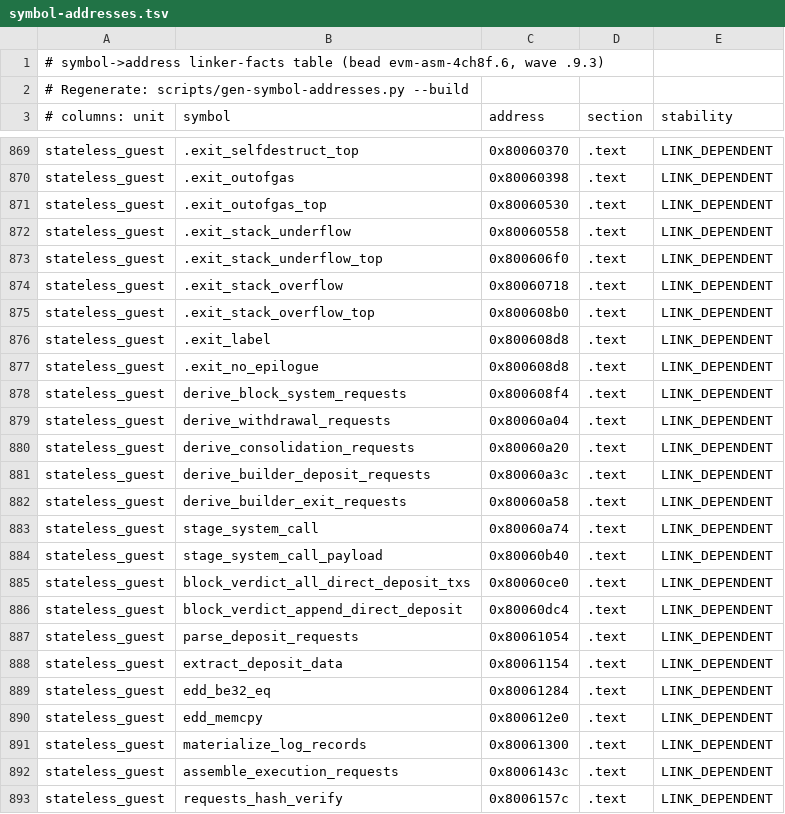
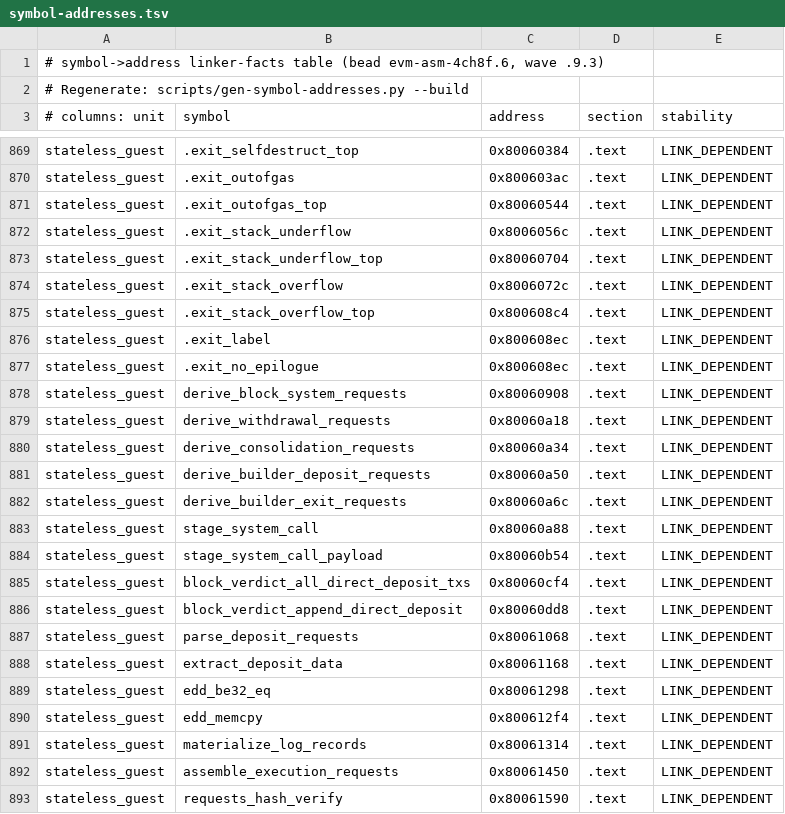
Before and after one commit to Verified-zkEVM/evm-asm, a TSV file: scripts/asm-fixtures/symbol-addresses.tsv, drawn as a sheet; only a part is shown, gaps mark what is left out; the diff covers the shown part only; the diff names each change by its address in the sheet, - before the commit and + after, or states it on an @@ line.

```diff
--- a/scripts/asm-fixtures/symbol-addresses.tsv
+++ b/scripts/asm-fixtures/symbol-addresses.tsv
-C869 (address): 0x80060370
+C869 (address): 0x80060384
-C870 (address): 0x80060398
+C870 (address): 0x800603ac
-C871 (address): 0x80060530
+C871 (address): 0x80060544
-C872 (address): 0x80060558
+C872 (address): 0x8006056c
-C873 (address): 0x800606f0
+C873 (address): 0x80060704
-C874 (address): 0x80060718
+C874 (address): 0x8006072c
-C875 (address): 0x800608b0
+C875 (address): 0x800608c4
-C876:C877 (address): 0x800608d8
+C876:C877 (address): 0x800608ec
-C878 (address): 0x800608f4
+C878 (address): 0x80060908
-C879 (address): 0x80060a04
+C879 (address): 0x80060a18
-C880 (address): 0x80060a20
+C880 (address): 0x80060a34
-C881 (address): 0x80060a3c
+C881 (address): 0x80060a50
-C882 (address): 0x80060a58
+C882 (address): 0x80060a6c
-C883 (address): 0x80060a74
+C883 (address): 0x80060a88
-C884 (address): 0x80060b40
+C884 (address): 0x80060b54
-C885 (address): 0x80060ce0
+C885 (address): 0x80060cf4
-C886 (address): 0x80060dc4
+C886 (address): 0x80060dd8
-C887 (address): 0x80061054
+C887 (address): 0x80061068
-C888 (address): 0x80061154
+C888 (address): 0x80061168
-C889 (address): 0x80061284
+C889 (address): 0x80061298
-C890 (address): 0x800612e0
+C890 (address): 0x800612f4
-C891 (address): 0x80061300
+C891 (address): 0x80061314
-C892 (address): 0x8006143c
+C892 (address): 0x80061450
-C893 (address): 0x8006157c
+C893 (address): 0x80061590
```
Also changed, not shown: 26 edited cells elsewhere in this file, 3 other files.
